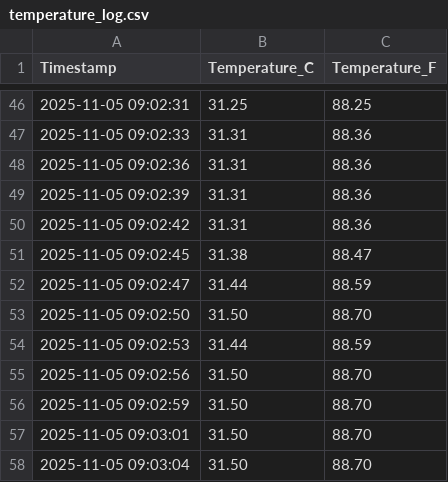
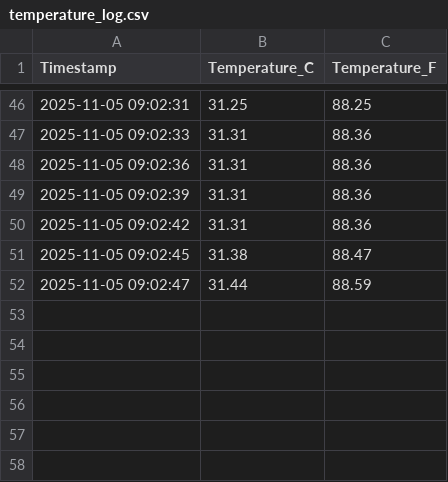
Before and after one commit to tolahash/temp-sensor, a CSV file: temperature_log.csv, drawn as a sheet; only a part is shown, gaps mark what is left out; the diff names each change by its address in the sheet, - before the commit and + after, or states it on an @@ line.

Commit message:
new temps

```diff
--- a/temperature_log.csv
+++ b/temperature_log.csv
-row 53: 2025-11-05 09:02:50 | 31.50 | 88.70
-row 54: 2025-11-05 09:02:53 | 31.44 | 88.59
-row 55: 2025-11-05 09:02:56 | 31.50 | 88.70
-row 56: 2025-11-05 09:02:59 | 31.50 | 88.70
-row 57: 2025-11-05 09:03:01 | 31.50 | 88.70
-row 58: 2025-11-05 09:03:04 | 31.50 | 88.70
```
